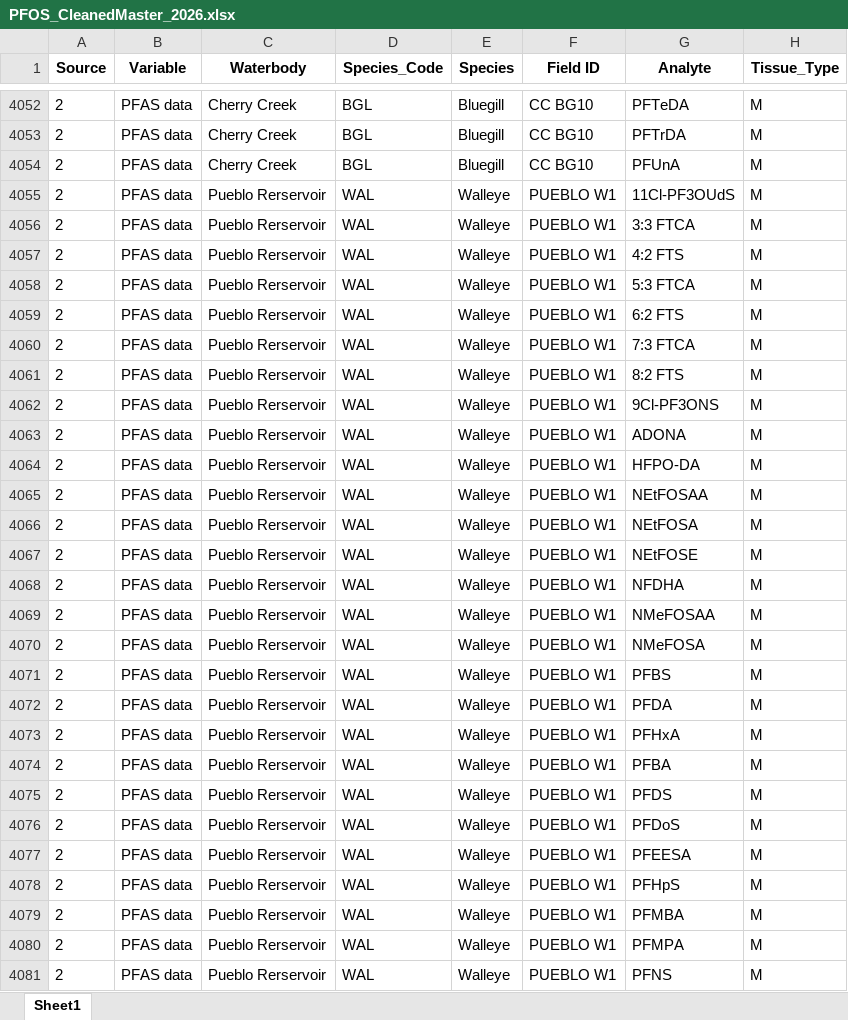
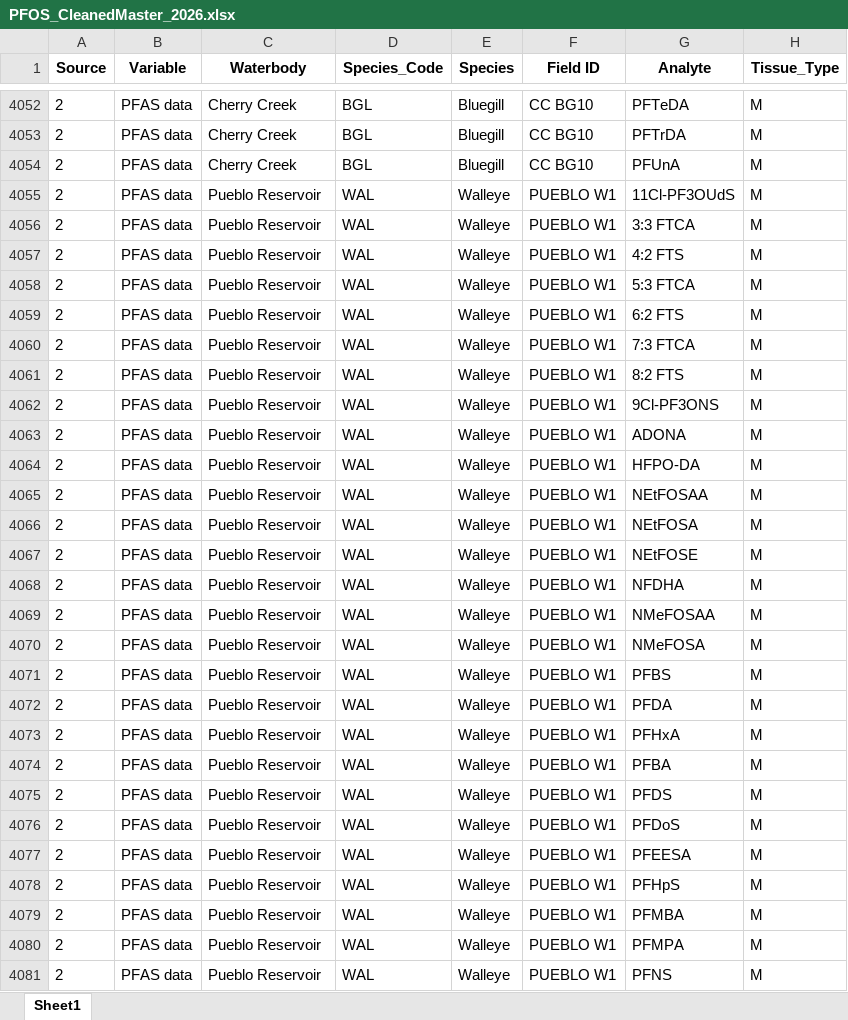
Before and after one commit to AkiSuzukiCDPHE/PFOS_FCA_2026, an Excel workbook: 03_Clean_Data/PFOS_CleanedMaster_2026.xlsx, sheet Sheet1, drawn as a sheet; only a part is shown, gaps mark what is left out; values as stored, in another font and other column widths than the file's, no borders; the diff covers the shown part only; the diff names each change by its address in the sheet, - before the commit and + after, or states it on an @@ line.

```diff
--- a/03_Clean_Data/PFOS_CleanedMaster_2026.xlsx (sheet Sheet1)
+++ b/03_Clean_Data/PFOS_CleanedMaster_2026.xlsx (sheet Sheet1)
-C4055:C4081 (Waterbody): Pueblo Rerservoir
+C4055:C4081 (Waterbody): Pueblo Reservoir
```
Also changed, not shown: 753 edited cells elsewhere in this sheet, 04_Output/2026_PFOS_SS_Final_FCAs.xlsx, 7 other files.
